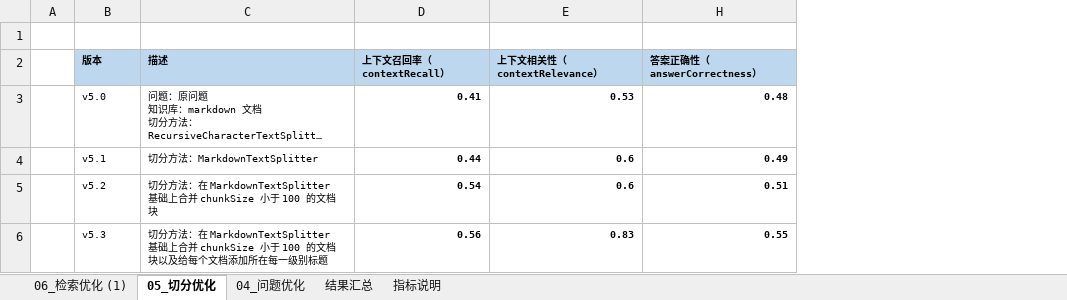
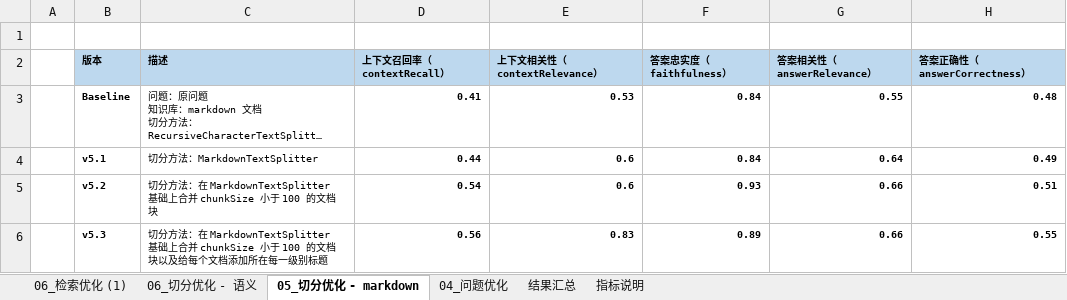
Before and after one commit to laixiangran/ai-learn-python, an Excel workbook: RAG/datas/evaluate_data/RAG 系统评估指标结果.xlsx, sheet 05_切分优化 - markdown, drawn as a sheet; long unchanged cells end in …; values as stored, in another font and other column widths than the file's, no borders; conditional formats not drawn; the diff names each change by its address in the sheet, - before the commit and + after, or states it on an @@ line.

```diff
--- a/RAG/datas/evaluate_data/RAG 系统评估指标结果.xlsx (sheet 05_切分优化 - markdown)
+++ b/RAG/datas/evaluate_data/RAG 系统评估指标结果.xlsx (sheet 05_切分优化 - markdown)
-sheet tab: 05_切分优化
+sheet tab: 05_切分优化 - markdown
+sheet tab: 06_切分优化 - 语义
@@ column F (答案忠实度（faithfulness）) unhidden, rows 3-6: 0.84 | 0.84 | 0.93 | 0.89 @@
@@ column G (答案相关性（answerRelevance）) unhidden, rows 3-6: 0.55 | 0.64 | 0.66 | 0.66 @@
-B3 (版本): v5.0
+B3 (版本): Baseline
-B3:B6 bold: off
+B3:B6 bold: on
```
Also changed, not shown: hidden cells, 20 other files.
